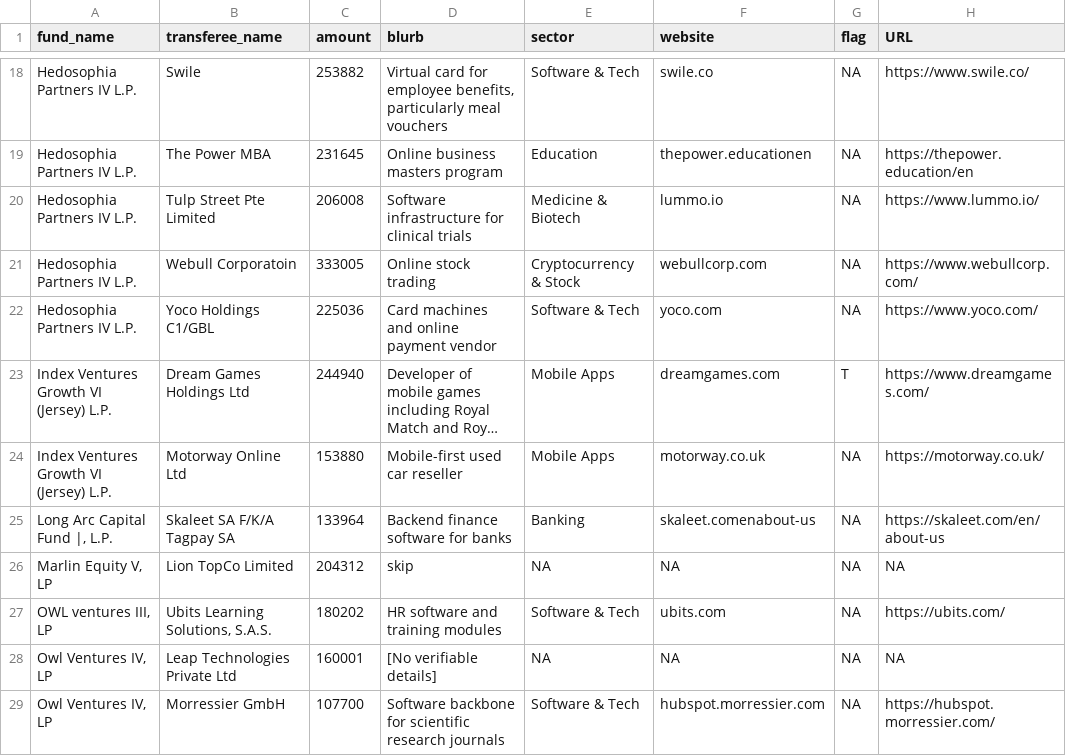
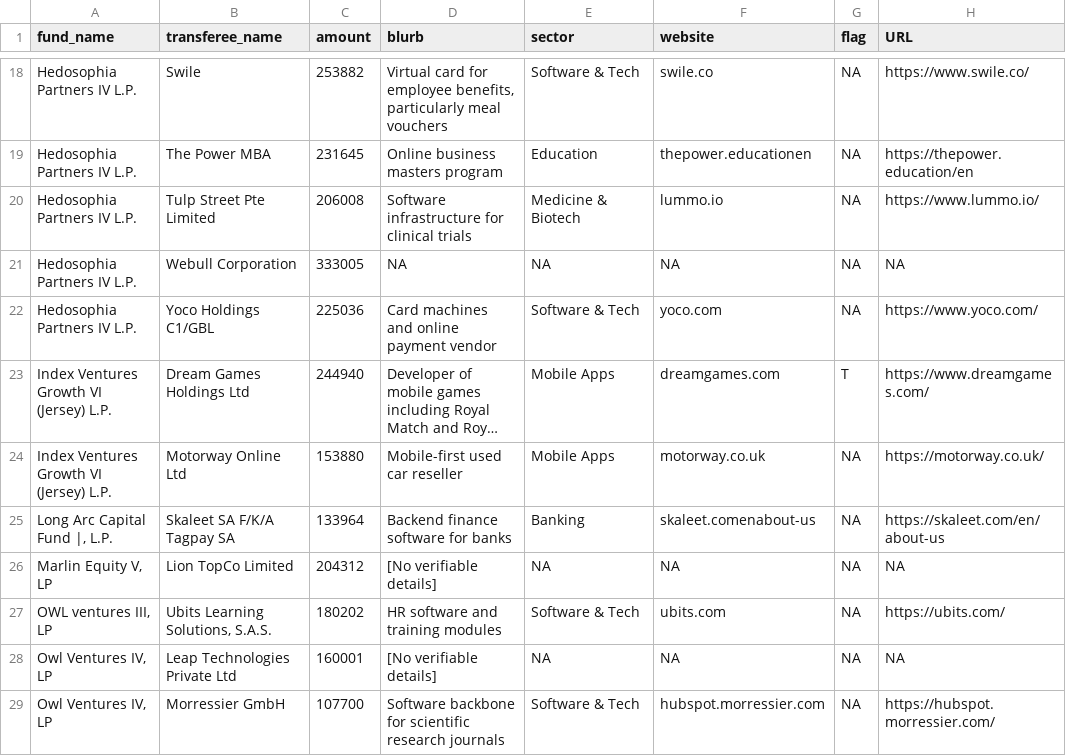
Before and after one commit to declanrjb/ob-investments, a CSV file: data/viz/fund_blocks.csv, drawn as a sheet; only a part is shown, gaps mark what is left out; long unchanged cells end in …; the diff covers the shown part only.

```diff
--- a/data/viz/fund_blocks.csv
+++ b/data/viz/fund_blocks.csv
@@ -20,3 +20,3 @@
 "Hedosophia Partners IV L.P.","Tulp Street Pte Limited",206008,"Software infrastructure for clinical trials","Medicine & Biotech","lummo.io",NA,"https://www.lummo.io/"
-"Hedosophia Partners IV L.P.","Webull Corporatoin",333005,"Online stock trading","Cryptocurrency & Stock","webullcorp.com",NA,"https://www.webullcorp.com/"
+"Hedosophia Partners IV L.P.","Webull Corporation",333005,NA,NA,NA,NA,NA
 "Hedosophia Partners IV L.P.","Yoco Holdings C1/GBL",225036,"Card machines and online payment vendor","Software & Tech","yoco.com",NA,"https://www.yoco.com/"
@@ -25,3 +25,3 @@
 "Long Arc Capital Fund |, L.P.","Skaleet SA F/K/A Tagpay SA",133964,"Backend finance software for banks","Banking","skaleet.comenabout-us",NA,"https://skaleet.com/en/about-us"
-"Marlin Equity V, LP","Lion TopCo Limited",204312,"skip","NA",NA,NA,NA
+"Marlin Equity V, LP","Lion TopCo Limited",204312,"[No verifiable details]","NA",NA,NA,NA
 "OWL ventures III, LP","Ubits Learning Solutions, S.A.S.",180202,"HR software and training modules","Software & Tech","ubits.com",NA,"https://ubits.com/"
```
Also changed, not shown: 8 edited cells elsewhere in this file, data/viz/country_blocks.csv, data/viz/sector_blocks.csv, 10 other files.
